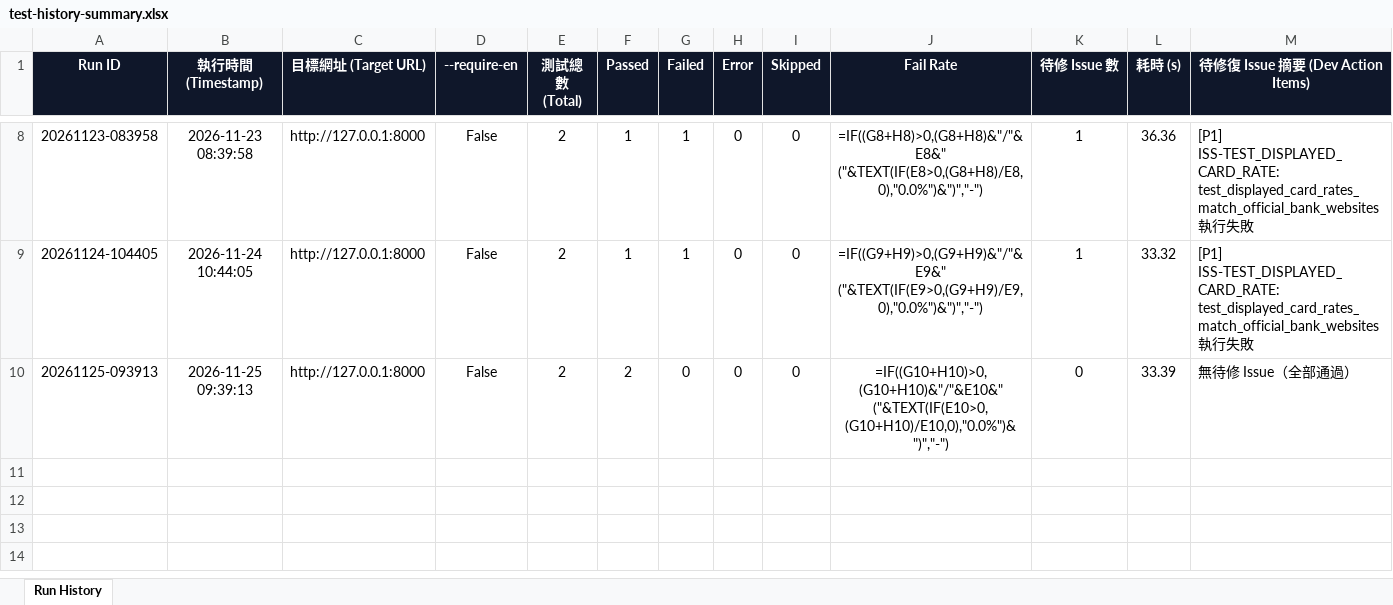
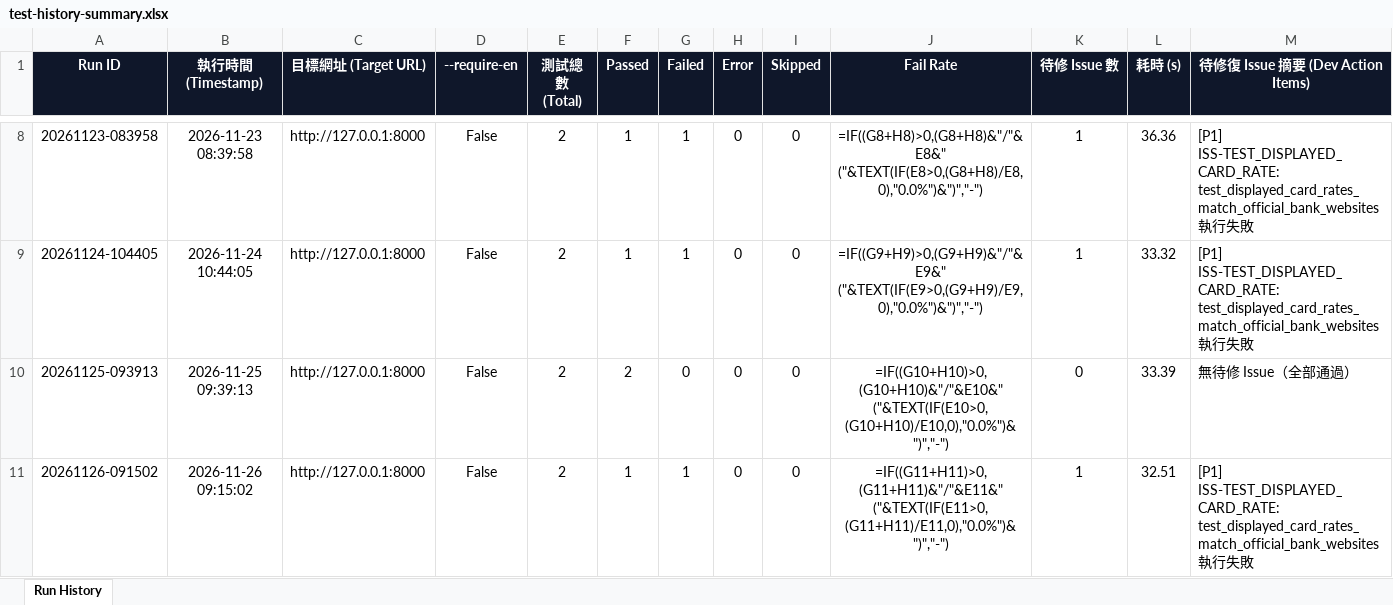
Before and after one commit to huangyj915/credit_card_test, an Excel workbook: test-history-summary.xlsx, sheet Run History, drawn as a sheet; only a part is shown, gaps mark what is left out; values as stored, in another font and other column widths than the file's, no borders; formulas without a stored value are shown as written; rows hold the shown columns only; the diff names each change by its address in the sheet, - before the commit and + after, or states it on an @@ line.

```diff
--- a/test-history-summary.xlsx (sheet Run History)
+++ b/test-history-summary.xlsx (sheet Run History)
+row 11: 20261126-091502 | 2026-11-26 09:15:02 | http://127.0.0.1:8000 | False | 2 | 1 | 1 | 0 | 0 | =IF((G11+H11)>0,(G11+H11)&"/"&E11&" ("&TEXT(IF(E11>0,(G11+H11)/E11,0),"0.0%")&")","-") | 1 | 32.51 | [P1] ISS-TEST_DISPLAYED_CARD_RATE: test_displayed_card_rates_match_official_bank_websites 執行失敗
```
Also changed, not shown: latest.xlsx, 2 other files.
